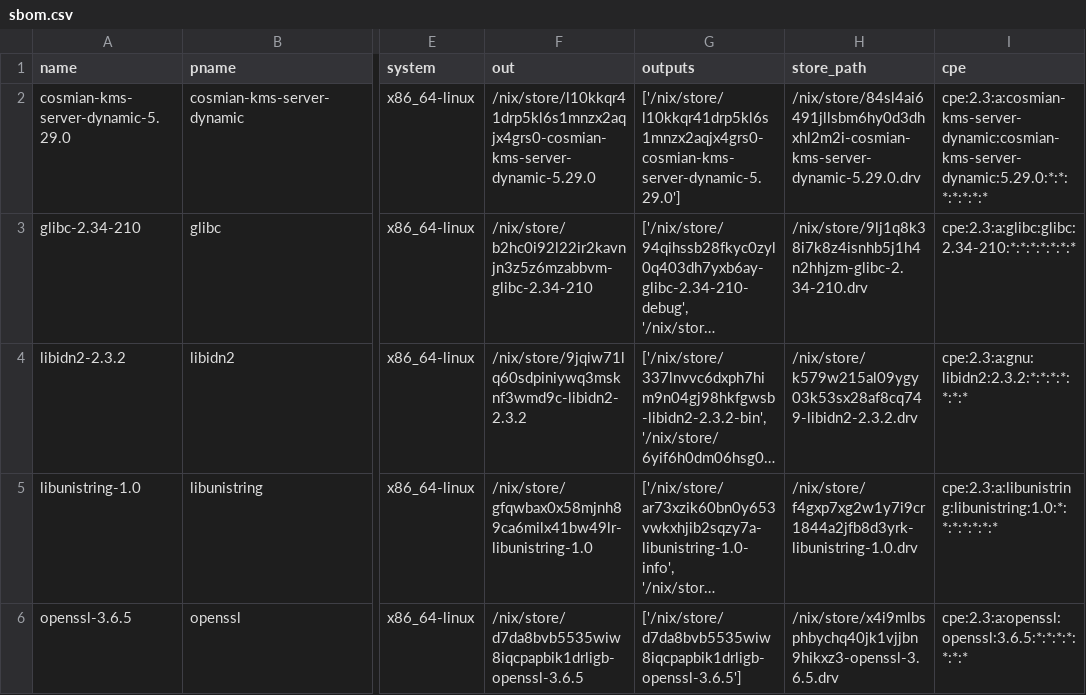
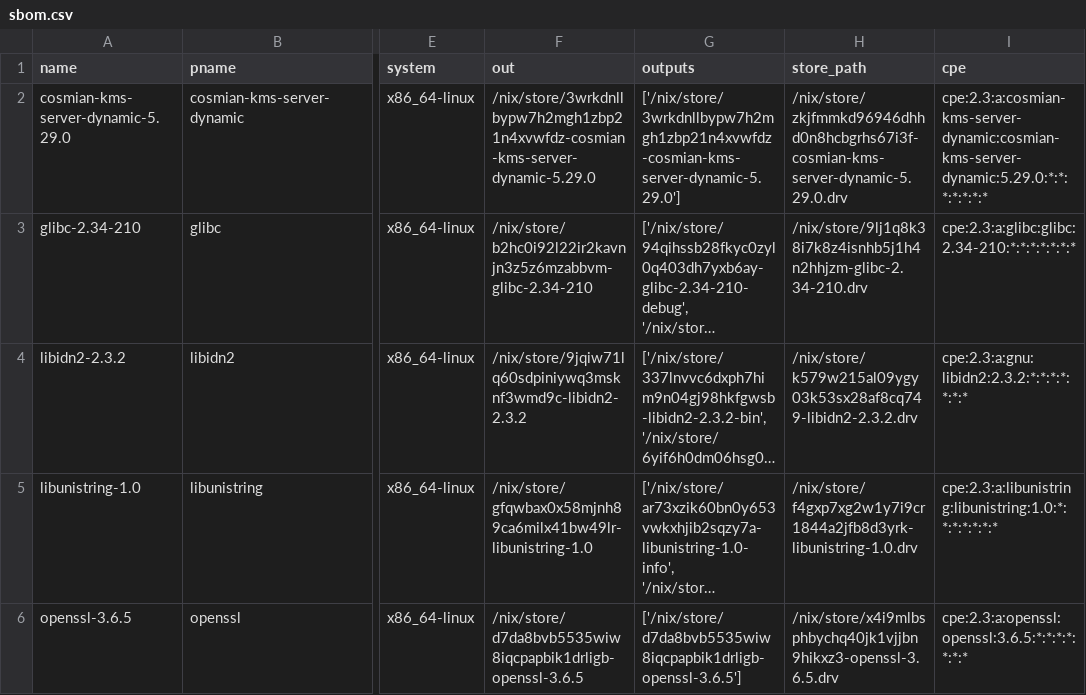
Before and after one commit to Cosmian/kms, a CSV file: sbom/server/fips/dynamic/sbom.csv, drawn as a sheet; only a part is shown, gaps mark what is left out; long unchanged cells end in …; the diff names each change by its address in the sheet, - before the commit and + after, or states it on an @@ line.

```diff
--- a/sbom/server/fips/dynamic/sbom.csv
+++ b/sbom/server/fips/dynamic/sbom.csv
-F2 (out): /nix/store/l10kkqr41drp5kl6s1mnzx2aqjx4grs0-cosmian-kms-server-dynamic-5.29.0
+F2 (out): /nix/store/3wrkdnllbypw7h2mgh1zbp21n4xvwfdz-cosmian-kms-server-dynamic-5.29.0
-G2 (outputs): ['/nix/store/l10kkqr41drp5kl6s1mnzx2aqjx4grs0-cosmian-kms-server-dynamic-5.29.0']
+G2 (outputs): ['/nix/store/3wrkdnllbypw7h2mgh1zbp21n4xvwfdz-cosmian-kms-server-dynamic-5.29.0']
-H2 (store_path): /nix/store/84sl4ai6491jllsbm6hy0d3dhxhl2m2i-cosmian-kms-server-dynamic-5.29.0.drv
+H2 (store_path): /nix/store/zkjfmmkd96946dhhd0n8hcbgrhs67i3f-cosmian-kms-server-dynamic-5.29.0.drv
```
Also changed, not shown: sbom/server/fips/static/sbom.csv, sbom/server/non-fips/dynamic/sbom.csv, 25 other files.
